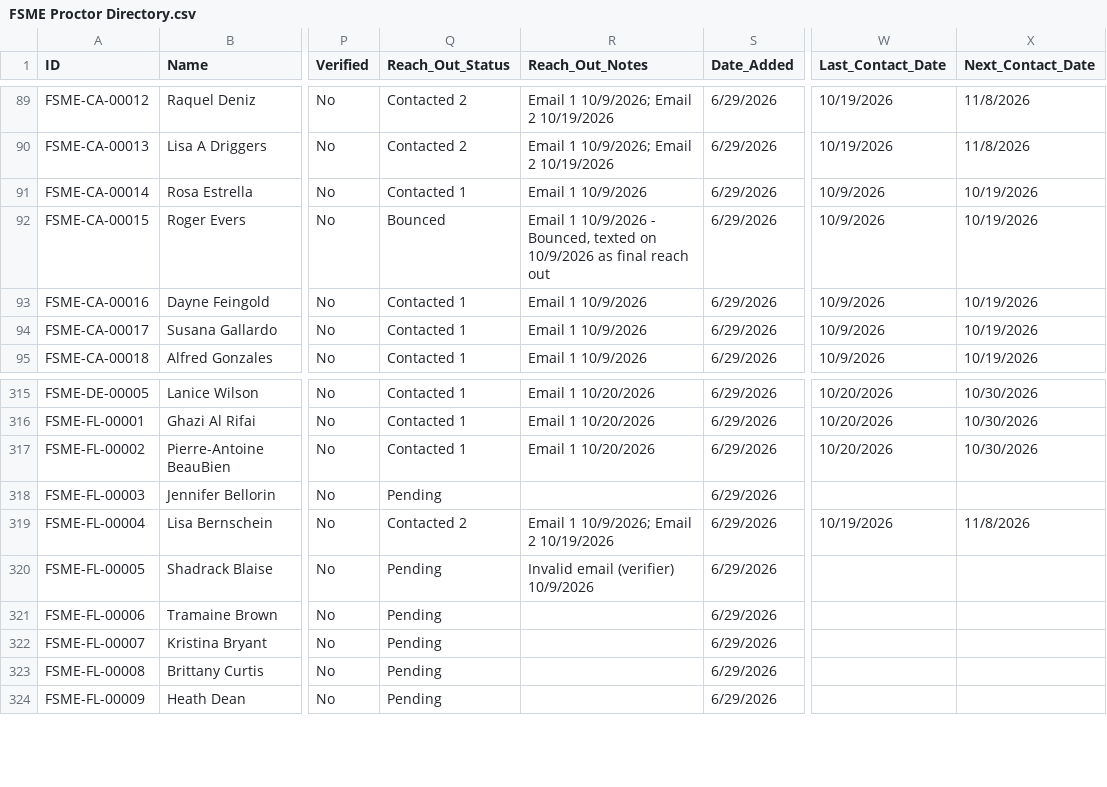
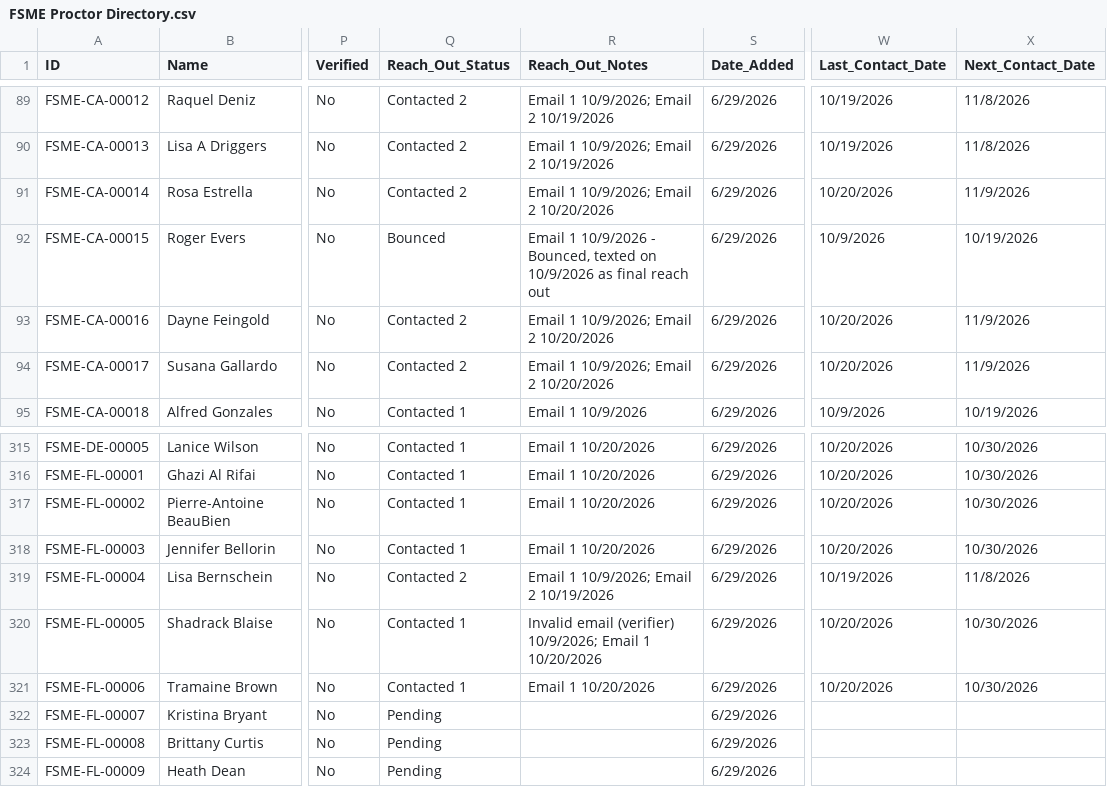
Before and after one commit to novernmanagement-coder/FSME-Tools, a CSV file: FoodSafetyMadeEasy/FSME Proctor Directory.csv, drawn as a sheet; only a part is shown, gaps mark what is left out; the diff names each change by its address in the sheet, - before the commit and + after, or states it on an @@ line.

Commit message:
Outreach: 6 emails sent

```diff
--- a/FoodSafetyMadeEasy/FSME Proctor Directory.csv
+++ b/FoodSafetyMadeEasy/FSME Proctor Directory.csv
-Q91 (Reach_Out_Status): Contacted 1
+Q91 (Reach_Out_Status): Contacted 2
-R91 (Reach_Out_Notes): Email 1 10/9/2026
+R91 (Reach_Out_Notes): Email 1 10/9/2026; Email 2 10/20/2026
-W91 (Last_Contact_Date): 10/9/2026
+W91 (Last_Contact_Date): 10/20/2026
-X91 (Next_Contact_Date): 10/19/2026
+X91 (Next_Contact_Date): 11/9/2026
-Q93:Q94 (Reach_Out_Status): Contacted 1
+Q93:Q94 (Reach_Out_Status): Contacted 2
-R93:R94 (Reach_Out_Notes): Email 1 10/9/2026
+R93:R94 (Reach_Out_Notes): Email 1 10/9/2026; Email 2 10/20/2026
-W93:W94 (Last_Contact_Date): 10/9/2026
+W93:W94 (Last_Contact_Date): 10/20/2026
-X93:X94 (Next_Contact_Date): 10/19/2026
+X93:X94 (Next_Contact_Date): 11/9/2026
-Q318 (Reach_Out_Status): Pending
+Q318 (Reach_Out_Status): Contacted 1
-R318 (Reach_Out_Notes): (empty)
+R318 (Reach_Out_Notes): Email 1 10/20/2026
-W318 (Last_Contact_Date): (empty)
+W318 (Last_Contact_Date): 10/20/2026
-X318 (Next_Contact_Date): (empty)
+X318 (Next_Contact_Date): 10/30/2026
-Q320:Q321 (Reach_Out_Status): Pending
+Q320:Q321 (Reach_Out_Status): Contacted 1
-R320 (Reach_Out_Notes): Invalid email (verifier) 10/9/2026
+R320 (Reach_Out_Notes): Invalid email (verifier) 10/9/2026; Email 1 10/20/2026
-W320:W321 (Last_Contact_Date): (empty)
+W320:W321 (Last_Contact_Date): 10/20/2026
-X320:X321 (Next_Contact_Date): (empty)
+X320:X321 (Next_Contact_Date): 10/30/2026
-R321 (Reach_Out_Notes): (empty)
+R321 (Reach_Out_Notes): Email 1 10/20/2026
```
